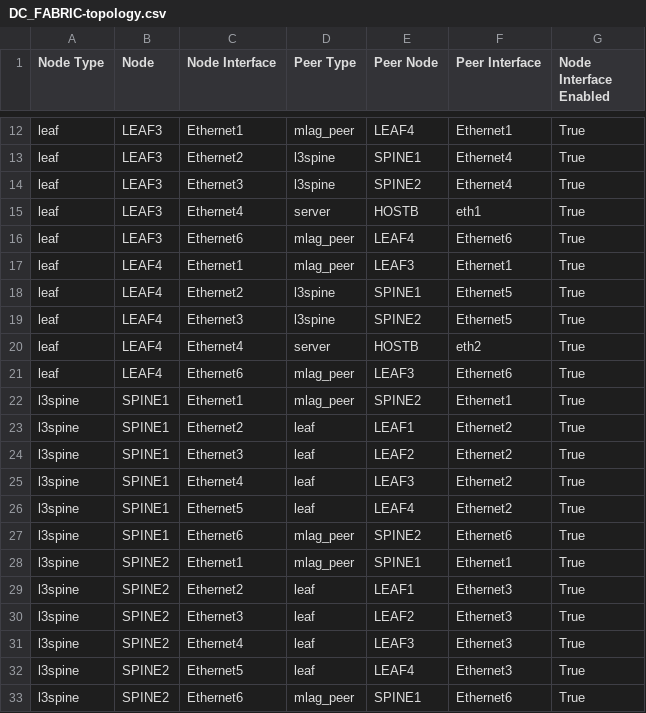
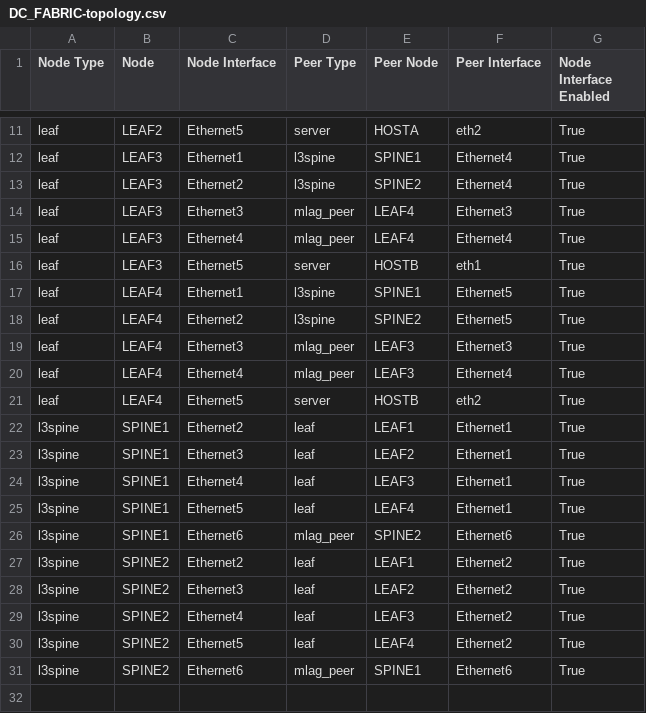
Before and after one commit to mthiel117/avd-clab-demo, a CSV file: documentation/fabric/DC_FABRIC-topology.csv, drawn as a sheet; only a part is shown, gaps mark what is left out; removed rows and columns are numbered as before the commit, all else as after; the diff covers the shown part only; the diff names each change by its address in the sheet, - before the commit and + after, or states it on an @@ line.

Commit message:
fixed fabric ports

```diff
--- a/documentation/fabric/DC_FABRIC-topology.csv
+++ b/documentation/fabric/DC_FABRIC-topology.csv
-B11 (Node): LEAF3
+B11 (Node): LEAF2
-C11 (Node Interface): Ethernet1
+C11 (Node Interface): Ethernet5
-D11 (Peer Type): mlag_peer
+D11 (Peer Type): server
-E11 (Peer Node): LEAF4
+E11 (Peer Node): HOSTA
-F11 (Peer Interface): Ethernet1
+F11 (Peer Interface): eth2
-C12 (Node Interface): Ethernet2
+C12 (Node Interface): Ethernet1
-C13 (Node Interface): Ethernet3
+C13 (Node Interface): Ethernet2
-C14 (Node Interface): Ethernet4
+C14 (Node Interface): Ethernet3
-D14 (Peer Type): server
+D14 (Peer Type): mlag_peer
-E14 (Peer Node): HOSTB
+E14 (Peer Node): LEAF4
-F14 (Peer Interface): eth1
+F14 (Peer Interface): Ethernet3
-C15 (Node Interface): Ethernet6
+C15 (Node Interface): Ethernet4
-F15 (Peer Interface): Ethernet6
+F15 (Peer Interface): Ethernet4
-B16 (Node): LEAF4
+B16 (Node): LEAF3
-C16 (Node Interface): Ethernet1
+C16 (Node Interface): Ethernet5
-D16 (Peer Type): mlag_peer
+D16 (Peer Type): server
-E16 (Peer Node): LEAF3
+E16 (Peer Node): HOSTB
-F16 (Peer Interface): Ethernet1
+F16 (Peer Interface): eth1
-C17 (Node Interface): Ethernet2
+C17 (Node Interface): Ethernet1
-C18 (Node Interface): Ethernet3
+C18 (Node Interface): Ethernet2
-C19 (Node Interface): Ethernet4
+C19 (Node Interface): Ethernet3
-D19 (Peer Type): server
+D19 (Peer Type): mlag_peer
-E19 (Peer Node): HOSTB
+E19 (Peer Node): LEAF3
-F19 (Peer Interface): eth2
+F19 (Peer Interface): Ethernet3
-C20 (Node Interface): Ethernet6
+C20 (Node Interface): Ethernet4
-F20 (Peer Interface): Ethernet6
+F20 (Peer Interface): Ethernet4
-row 22: l3spine | SPINE1 | Ethernet1 | mlag_peer | SPINE2 | Ethernet1 | True
+row 21: leaf | LEAF4 | Ethernet5 | server | HOSTB | eth2 | True
-F22:F25 (Peer Interface): Ethernet2
+F22:F25 (Peer Interface): Ethernet1
-row 28: l3spine | SPINE2 | Ethernet1 | mlag_peer | SPINE1 | Ethernet1 | True
-F27:F30 (Peer Interface): Ethernet3
+F27:F30 (Peer Interface): Ethernet2
```
Also changed, not shown: 1 removed row and 21 edited cells elsewhere in this file, 27 other files.
